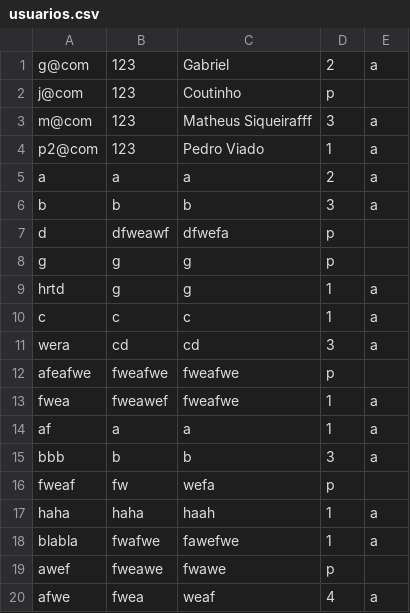
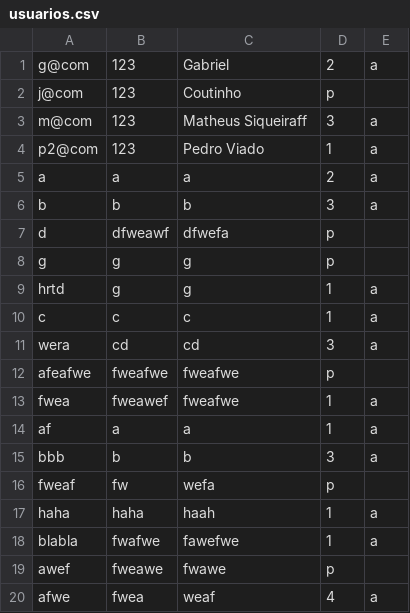
Before and after one commit to jorgecoutinhobr/Magician, a CSV file: src/main/java/com/demo/Database/usuarios.csv, drawn as a sheet.

```diff
--- a/src/main/java/com/demo/Database/usuarios.csv
+++ b/src/main/java/com/demo/Database/usuarios.csv
@@ -2,3 +2,3 @@ g@com,123,Gabriel,2,a
 j@com,123,Coutinho,p
-m@com,123,Matheus Siqueirafff,3,a
+m@com,123,Matheus Siqueiraff,3,a
 p2@com,123,Pedro Viado,1,a
```
Also changed, not shown: 1 other file.
